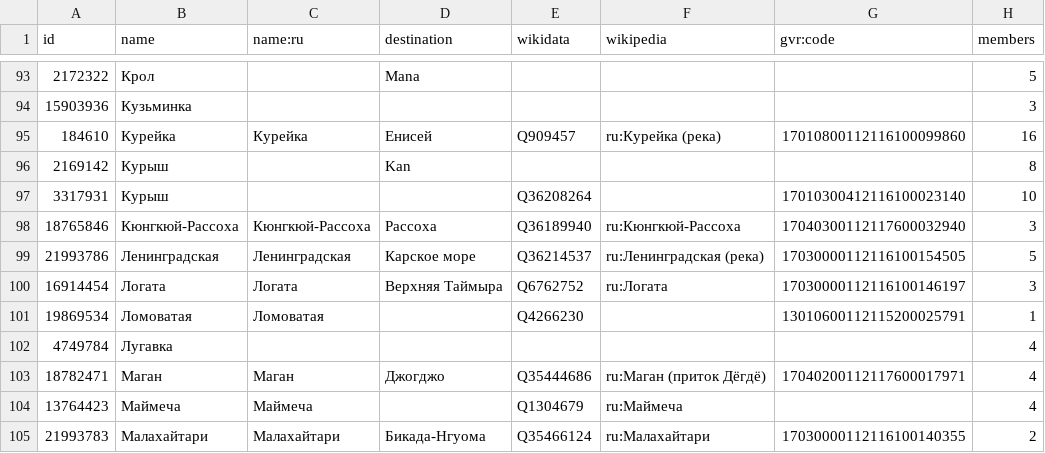
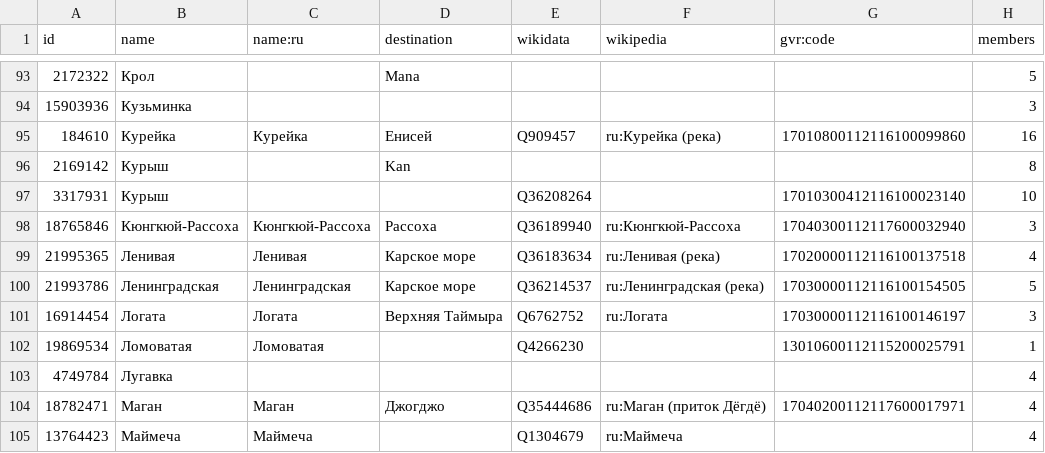
Before and after one commit to sikmir/osm-rivers, a CSV file: kya.csv, drawn as a sheet; only a part is shown, gaps mark what is left out; the shorter side is filled out with more unchanged rows; the diff names each change by its address in the sheet, - before the commit and + after, or states it on an @@ line.

```diff
--- a/kya.csv
+++ b/kya.csv
+row 99: 21995365 | Ленивая | Ленивая | Карское море | Q36183634 | ru:Ленивая (река) | 17020000112116100137518 | 4
```
Also changed, not shown: alt.csv, irk.csv, 44 other files.
